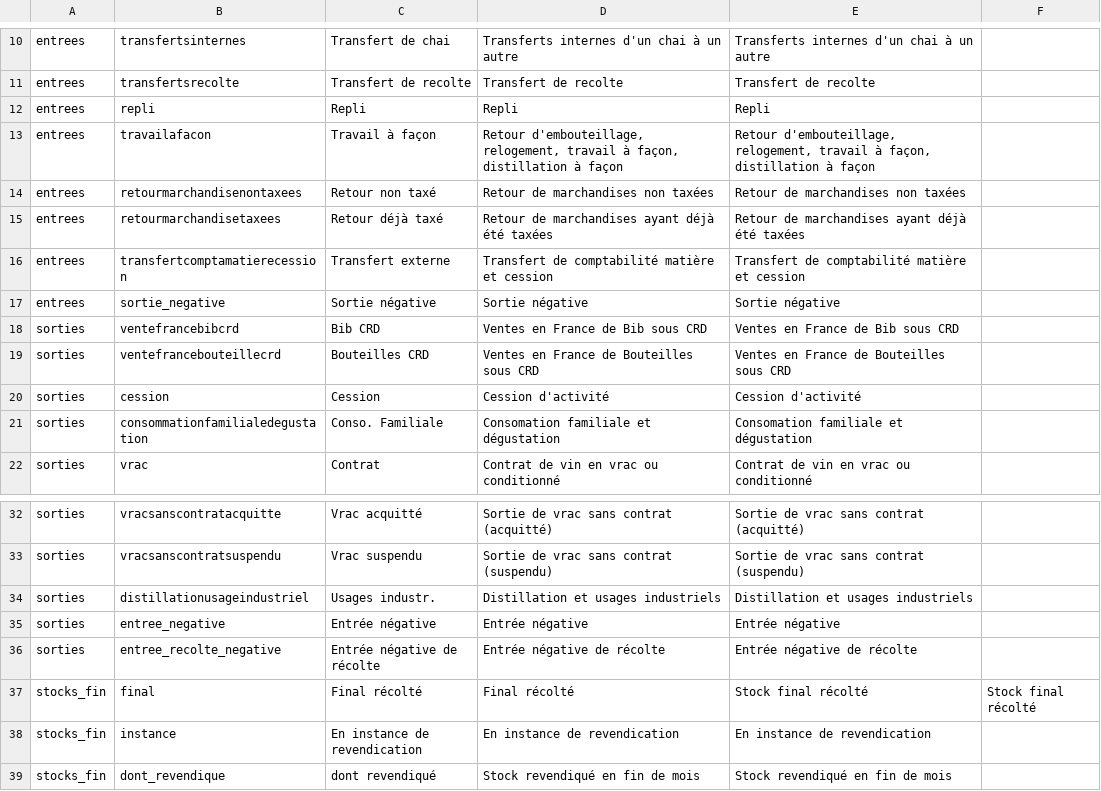
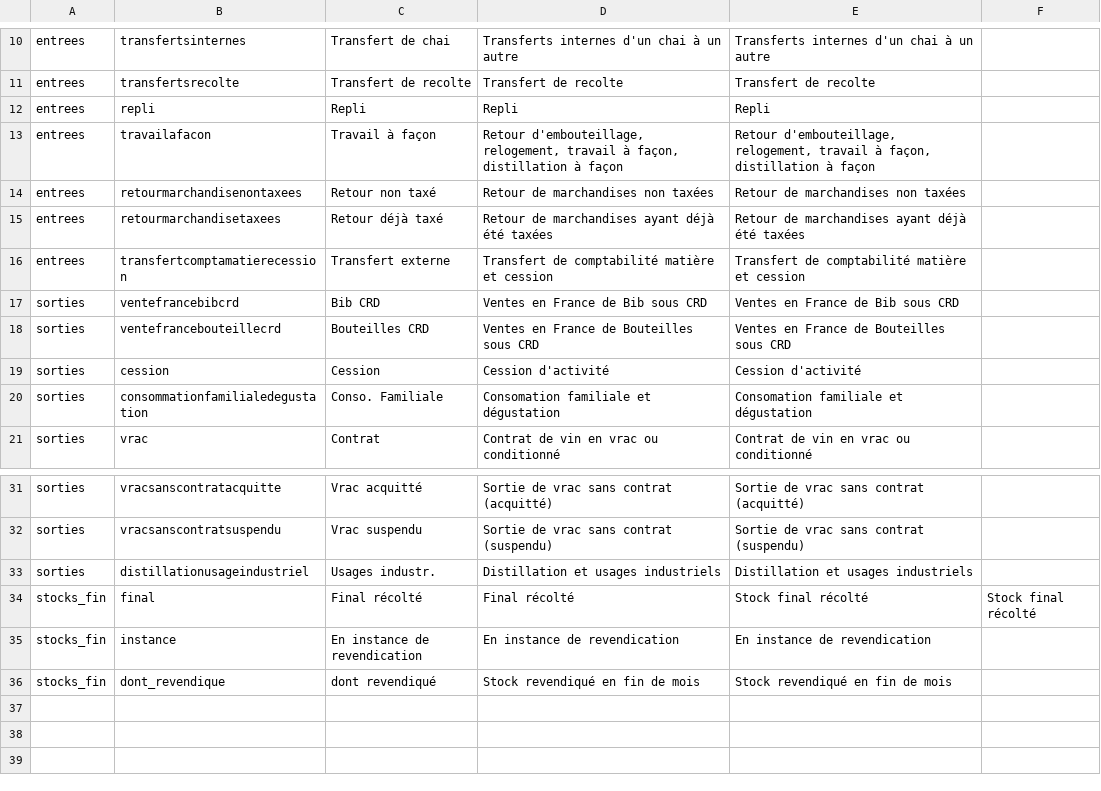
Before and after one commit to 24eme/giilda, a CSV file: project/data/import/configuration/ivbd/libelle_detail_ligne.csv, drawn as a sheet; only a part is shown, gaps mark what is left out.

```diff
--- a/project/data/import/configuration/ivbd/libelle_detail_ligne.csv
+++ b/project/data/import/configuration/ivbd/libelle_detail_ligne.csv
@@ -16,3 +16,2 @@ entrees;retourmarchandisetaxees;"Retour déjà taxé";"Retour de marchandises ay
 entrees;transfertcomptamatierecession;"Transfert externe";"Transfert de comptabilité matière et cession";"Transfert de comptabilité matière et cession"
-entrees;sortie_negative;Sortie négative;Sortie négative;Sortie négative
 sorties;ventefrancebibcrd;"Bib CRD";"Ventes en France de Bib sous CRD";"Ventes en France de Bib sous CRD"
@@ -34,4 +33,2 @@ sorties;vracsanscontratsuspendu;"Vrac suspendu";"Sortie de vrac sans contrat (su
 sorties;distillationusageindustriel;"Usages industr.";"Distillation et usages industriels";"Distillation et usages industriels"
-sorties;entree_negative;Entrée négative;Entrée négative;Entrée négative
-sorties;entree_recolte_negative;Entrée négative de récolte;Entrée négative de récolte;Entrée négative de récolte
 stocks_fin;final;"Final récolté";"Final récolté";"Stock final récolté";"Stock final récolté"
```
Also changed, not shown: project/data/import/configuration/ivbd/details.csv.
